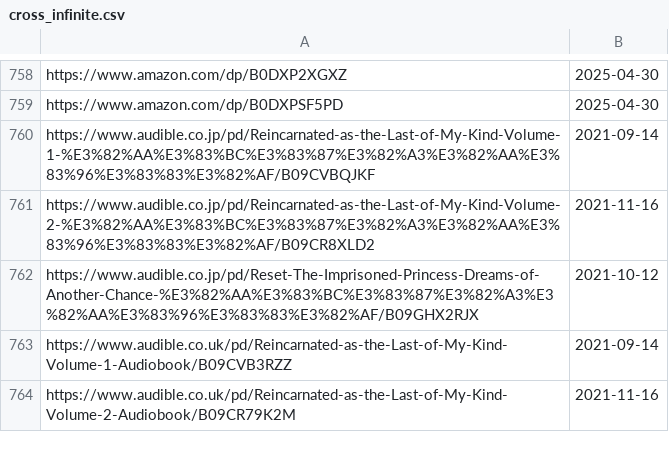
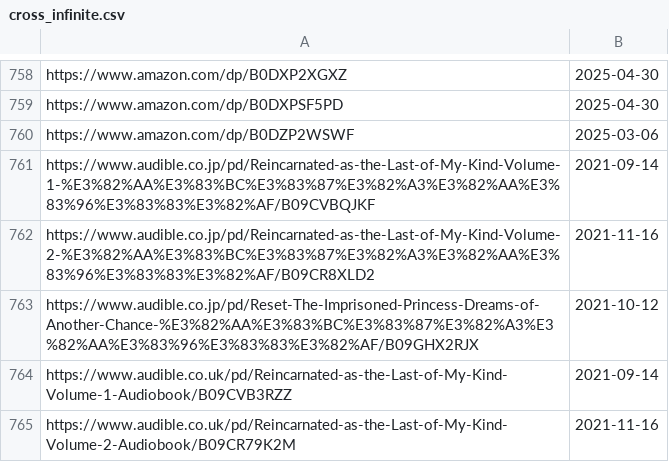
Before and after one commit to LNRelease/lnrelease.github.io, a CSV file: cross_infinite.csv, drawn as a sheet; only a part is shown, gaps mark what is left out.

```diff
--- a/cross_infinite.csv
+++ b/cross_infinite.csv
@@ -759,2 +759,3 @@ https://www.amazon.com/dp/B0DXP2XGXZ,2025-04-30
 https://www.amazon.com/dp/B0DXPSF5PD,2025-04-30
+https://www.amazon.com/dp/B0DZP2WSWF,2025-03-06
 https://www.audible.co.jp/pd/Reincarnated-as-the-Last-of-My-Kind-Volume-1-%E3%82%AA%E3%83%BC%E3%83%87%E3%82%A3%E3%82%AA%E3%83%96%E3%83%83%E3%82%AF/B09CVBQJKF,2021-09-14
```
Also changed, not shown: book_walker.csv, 1 other file.
